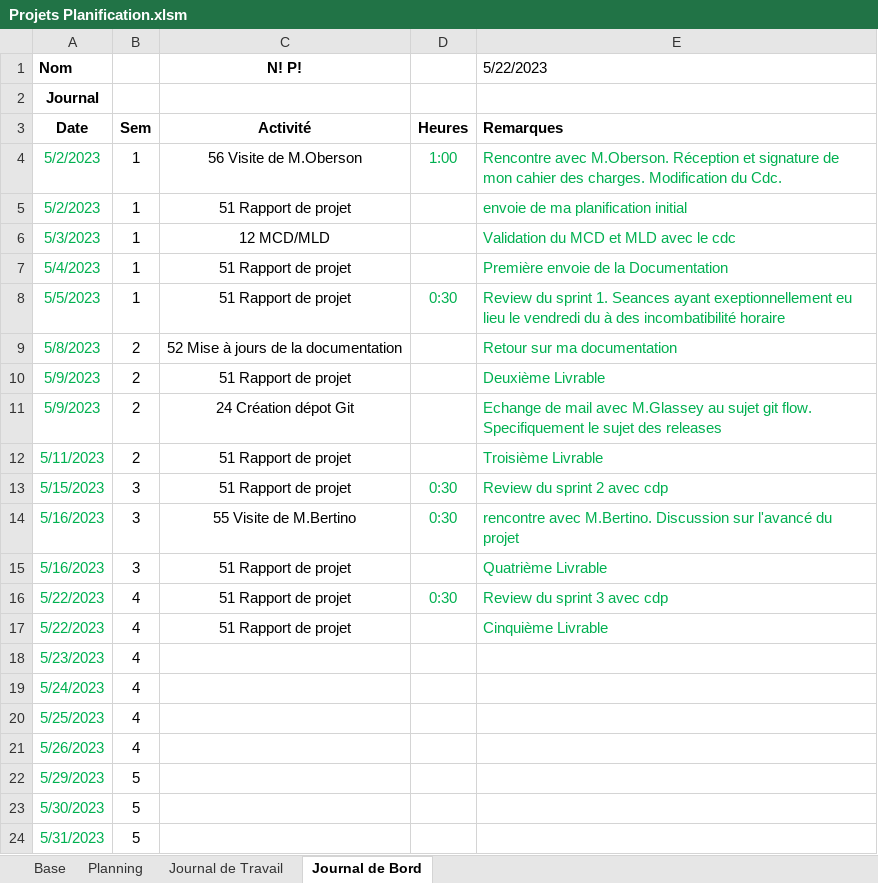
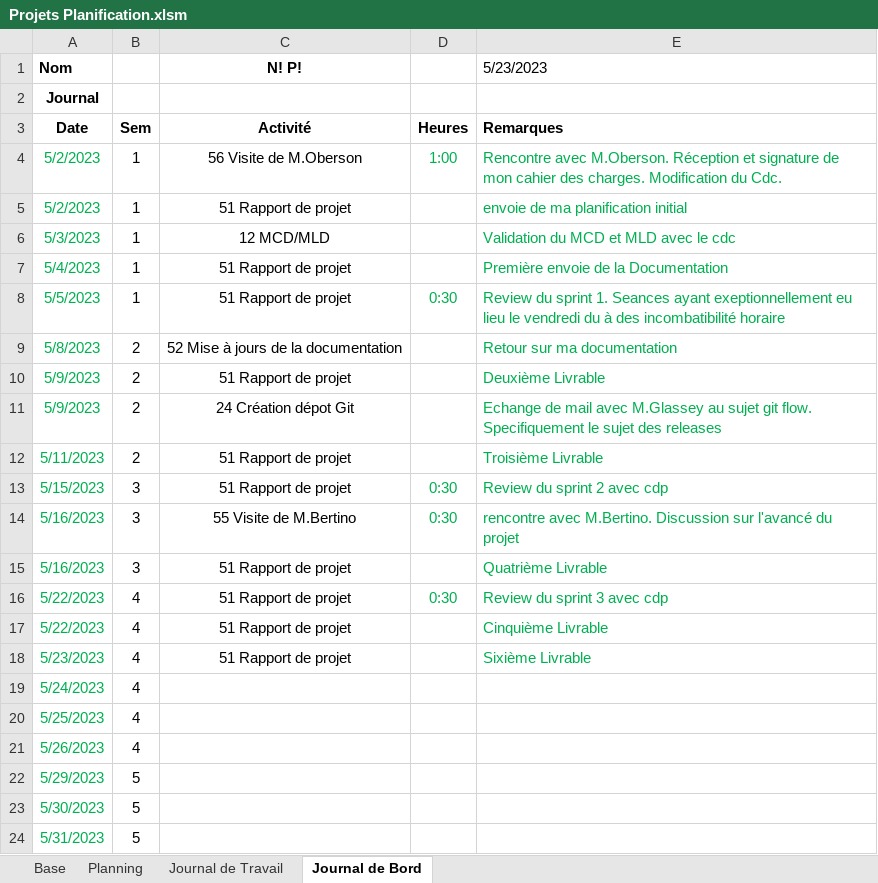
Before and after one commit to PabloZubieta/Tpi, an Excel workbook: Documentation/Projets Planification.xlsm, sheet Journal de Bord, drawn as a sheet; values as stored, in another font and other column widths than the file's, no borders; charts and pictures not drawn; the diff names each change by its address in the sheet, - before the commit and + after, or states it on an @@ line.

```diff
--- a/Documentation/Projets Planification.xlsm (sheet Journal de Bord)
+++ b/Documentation/Projets Planification.xlsm (sheet Journal de Bord)
-E1: 5/22/2023
+E1: 5/23/2023
-C18 (N! P!): (empty)
+C18 (N! P!): 51 Rapport de projet
-E18 (5/23/2023): (empty)
+E18 (5/23/2023): Sixième Livrable
```
Also changed, not shown: sheet Journal de Travail, sheet Planning, 3 other files.
